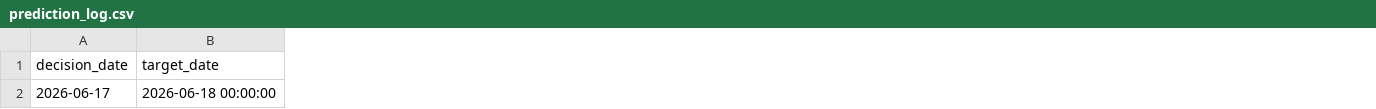
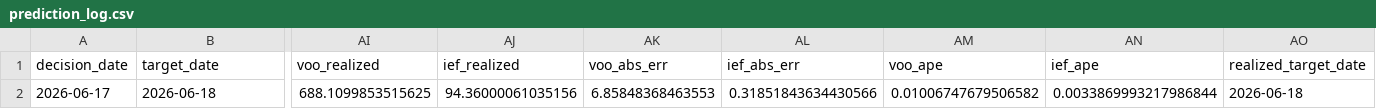
Before and after one commit to salemmorelli1/Price-Call, a CSV file: artifacts_part3/prediction_log.csv, drawn as a sheet; only a part is shown, gaps mark what is left out; the diff covers the shown part only; the diff names each change by its address in the sheet, - before the commit and + after, or states it on an @@ line.

```diff
--- a/artifacts_part3/prediction_log.csv
+++ b/artifacts_part3/prediction_log.csv
+column AI (voo_realized), row 2: 688.1099853515625
+column AJ (ief_realized), row 2: 94.36000061035156
+column AK (voo_abs_err), row 2: 6.85848368463553
+column AL (ief_abs_err), row 2: 0.31851843634430566
+column AM (voo_ape), row 2: 0.01006747679506582
+column AN (ief_ape), row 2: 0.0033869993217986844
+column AO (realized_target_date), row 2: 2026-06-18
-B2 (target_date): 2026-06-18 00:00:00
+B2 (target_date): 2026-06-18
```
Also changed, not shown: 6 edited cells elsewhere in this file.
